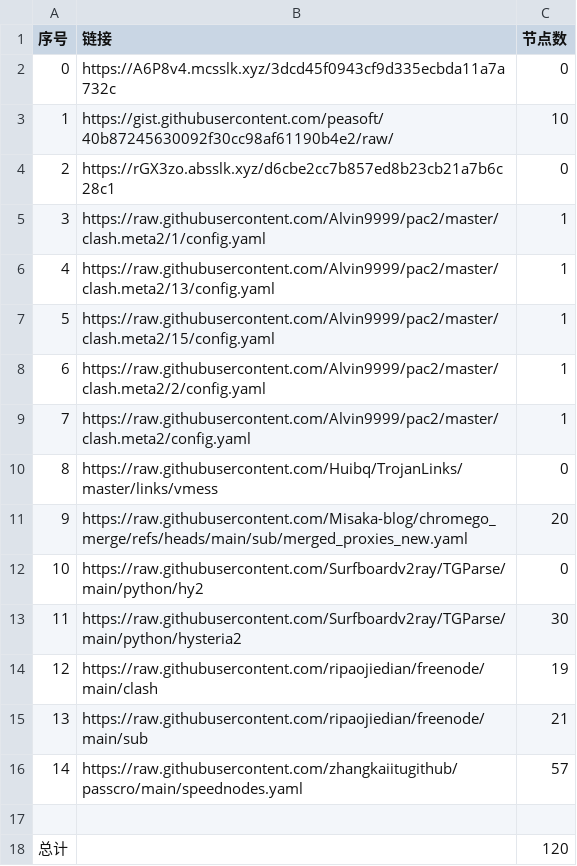
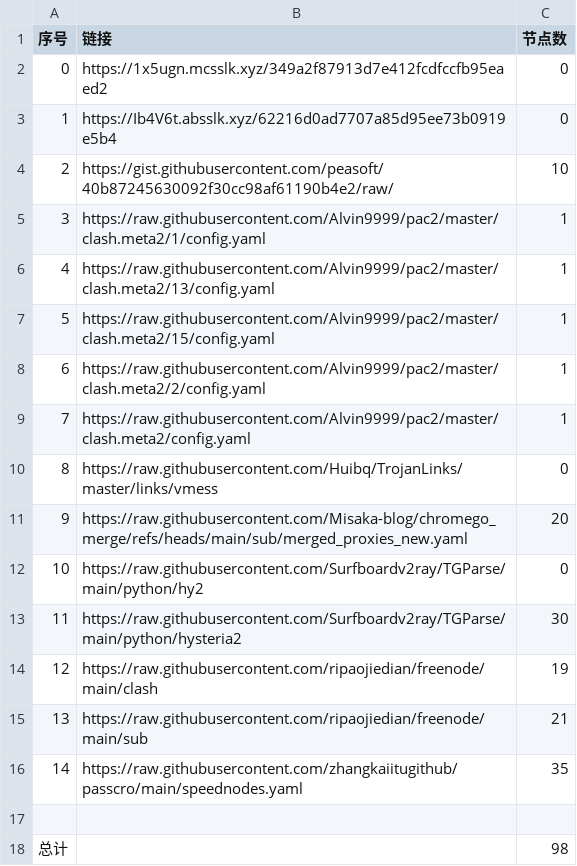
Before and after one commit to bobvane/AutoNode, a CSV file: list_result.csv, drawn as a sheet.

```diff
--- a/list_result.csv
+++ b/list_result.csv
@@ -1,5 +1,5 @@
 序号,链接,节点数
-0,https://A6P8v4.mcsslk.xyz/3dcd45f0943cf9d335ecbda11a7a732c,0
-1,https://gist.githubusercontent.com/peasoft/40b87245630092f30cc98af61190b4e2/raw/,10
-2,https://rGX3zo.absslk.xyz/d6cbe2cc7b857ed8b23cb21a7b6c28c1,0
+0,https://1x5ugn.mcsslk.xyz/349a2f87913d7e412fcdfccfb95eaed2,0
+1,https://Ib4V6t.absslk.xyz/62216d0ad7707a85d95ee73b0919e5b4,0
+2,https://gist.githubusercontent.com/peasoft/40b87245630092f30cc98af61190b4e2/raw/,10
 3,https://raw.githubusercontent.com/Alvin9999/pac2/master/clash.meta2/1/config.yaml,1
@@ -15,4 +15,4 @@
 13,https://raw.githubusercontent.com/ripaojiedian/freenode/main/sub,21
-14,https://raw.githubusercontent.com/zhangkaiitugithub/passcro/main/speednodes.yaml,57
+14,https://raw.githubusercontent.com/zhangkaiitugithub/passcro/main/speednodes.yaml,35
 
-总计,,120
+总计,,98
```
Also changed, not shown: 20 other files.
